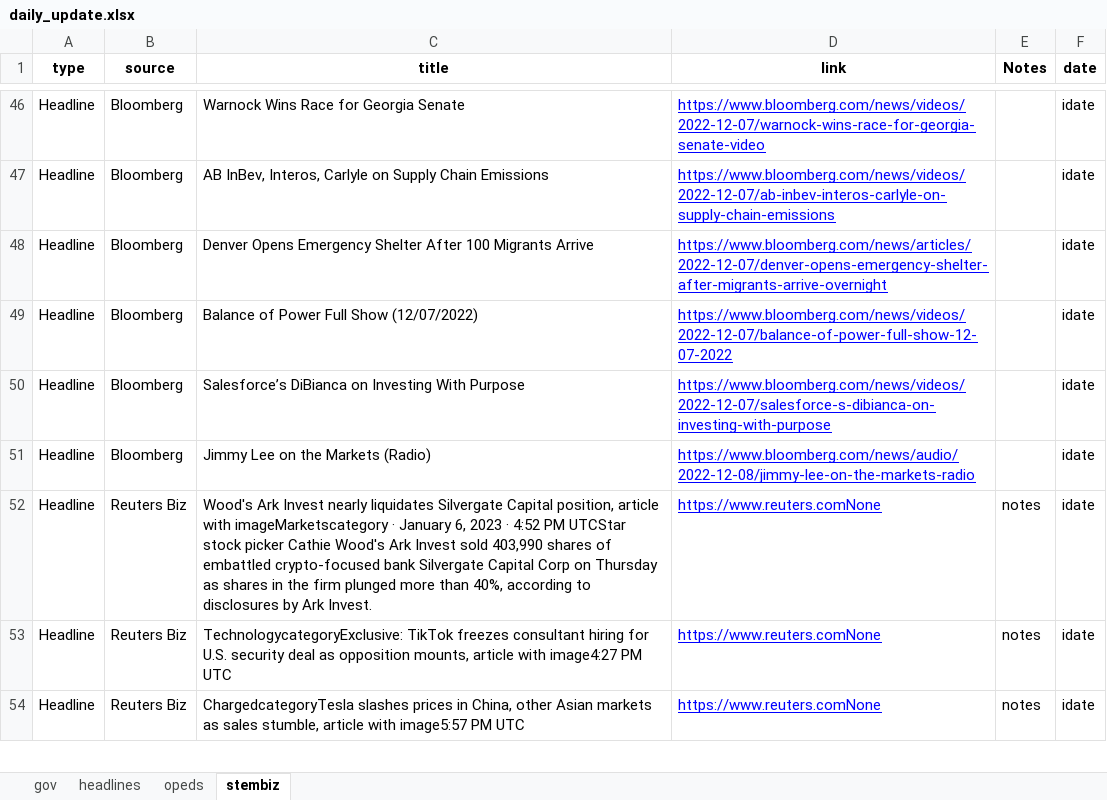
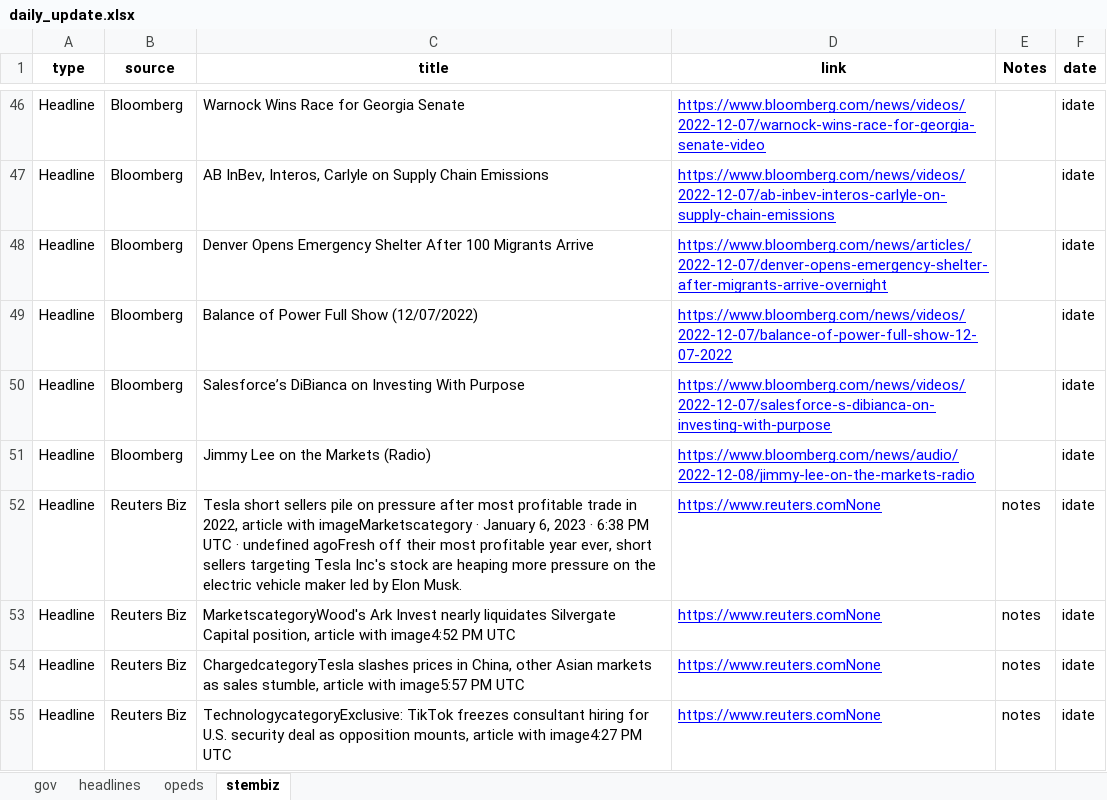
Before and after one commit to jjward25/python.scrapers_daily_update, an Excel workbook: daily_update.xlsx, sheet stembiz, drawn as a sheet; only a part is shown, gaps mark what is left out; values as stored, in another font and other column widths than the file's, no borders; addresses are those after the commit; the diff covers the shown part only; the diff names each change by its address in the sheet, - before the commit and + after, or states it on an @@ line.

```diff
--- a/daily_update.xlsx (sheet stembiz)
+++ b/daily_update.xlsx (sheet stembiz)
+row 52: Headline | Reuters Biz | Tesla short sellers pile on pressure after most profitable trade in 2022, article with imageMarketscategory · January 6, 2023 · 6:38 PM UTC · undefined agoFresh off their most profitable year ever, short sellers targeting Tesla Inc's stock are heaping more pressure on the electric vehicle maker led by Elon Musk. | https://www.reuters.comNone | notes | idate
-C53 (title): Wood's Ark Invest nearly liquidates Silvergate Capital position, article with imageMarketscategory · January 6, 2023 · 4:52 PM UTCStar stock picker Cathie Wood's Ark Invest sold 403,990 shares of embattled crypto-focused bank Silvergate Capital Corp on Thursday as shares in the firm plunged more than 40%, according to disclosures by Ark Invest.
+C53 (title): MarketscategoryWood's Ark Invest nearly liquidates Silvergate Capital position, article with image4:52 PM UTC
```
Also changed, not shown: 3 added rows, 4 removed rows and 2 edited cells elsewhere in this sheet, sheet headlines, sheet opeds, 3 other files.
